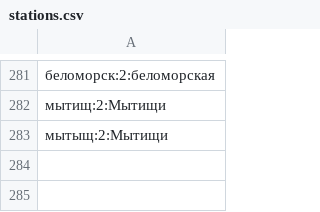
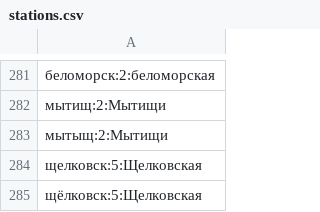
Before and after one commit to xiagn17/homie-bot, a CSV file: advert 2/parser/stations.csv, drawn as a sheet; only a part is shown, gaps mark what is left out.

```diff
--- a/advert 2/parser/stations.csv
+++ b/advert 2/parser/stations.csv
@@ -283 +283,3 @@
 мытыщ:2:Мытищи
+щелковск:5:Щелковская
+щёлковск:5:Щелковская
```
Also changed, not shown: 5 other files.
